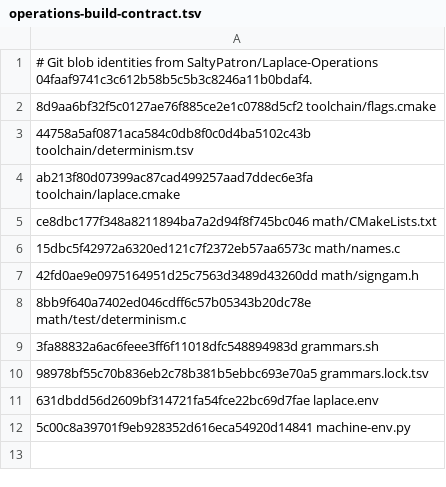
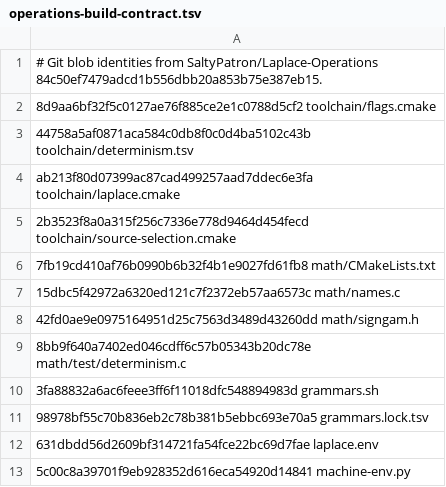
Before and after one commit to SaltyPatron/Laplace, a TSV file: scripts/ci/operations-build-contract.tsv, drawn as a sheet.

Commit message:
Pin the assembled release and honor declared Operations build inputs

```diff
--- a/scripts/ci/operations-build-contract.tsv
+++ b/scripts/ci/operations-build-contract.tsv
@@ -1,2 +1,2 @@
-# Git blob identities from SaltyPatron/Laplace-Operations 04faaf9741c3c612b58b5c5b3c8246a11b0bdaf4.
+# Git blob identities from SaltyPatron/Laplace-Operations 84c50ef7479adcd1b556dbb20a853b75e387eb15.
 8d9aa6bf32f5c0127ae76f885ce2e1c0788d5cf2 toolchain/flags.cmake
@@ -4,3 +4,4 @@
 ab213f80d07399ac87cad499257aad7ddec6e3fa toolchain/laplace.cmake
-ce8dbc177f348a8211894ba7a2d94f8f745bc046 math/CMakeLists.txt
+2b3523f8a0a315f256c7336e778d9464d454fecd toolchain/source-selection.cmake
+7fb19cd410af76b0990b6b32f4b1e9027fd61fb8 math/CMakeLists.txt
 15dbc5f42972a6320ed121c7f2372eb57aa6573c math/names.c
```
Also changed, not shown: 8 other files.
